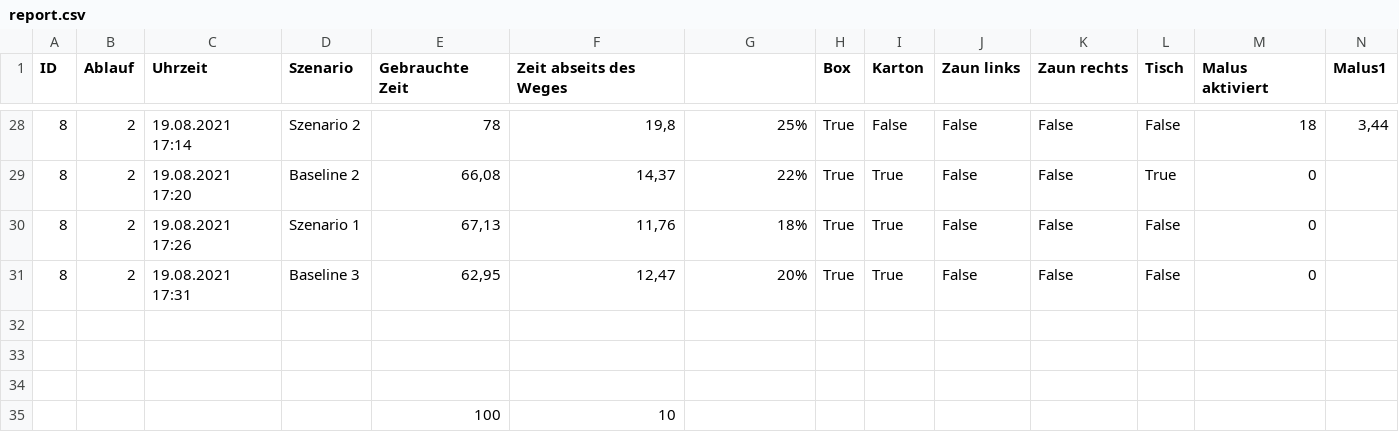
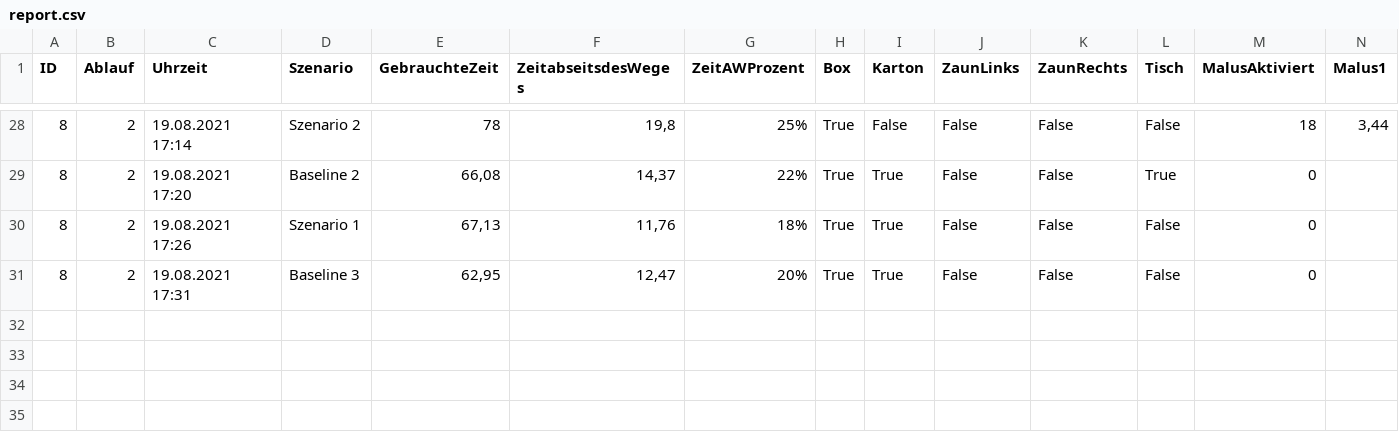
Before and after one commit to RobZlo/Studium, a CSV file: Auswertung/Report/report.csv, drawn as a sheet; only a part is shown, gaps mark what is left out; rows hold the shown columns only; the diff names each change by its address in the sheet, - before the commit and + after, or states it on an @@ line.

```diff
--- a/Auswertung/Report/report.csv
+++ b/Auswertung/Report/report.csv
-E1: Gebrauchte Zeit
+E1: GebrauchteZeit
-F1: Zeit abseits des Weges
+F1: ZeitabseitsdesWeges
-G1: (empty)
+G1: ZeitAWProzent
-J1: Zaun links
+J1: ZaunLinks
-K1: Zaun rechts
+K1: ZaunRechts
-M1: Malus aktiviert
+M1: MalusAktiviert
-row 32: (empty)
-row 33: (empty)
-row 34: (empty)
-row 35:  |  |  |  | 100 | 10
```
Also changed, not shown: 2 other files.
